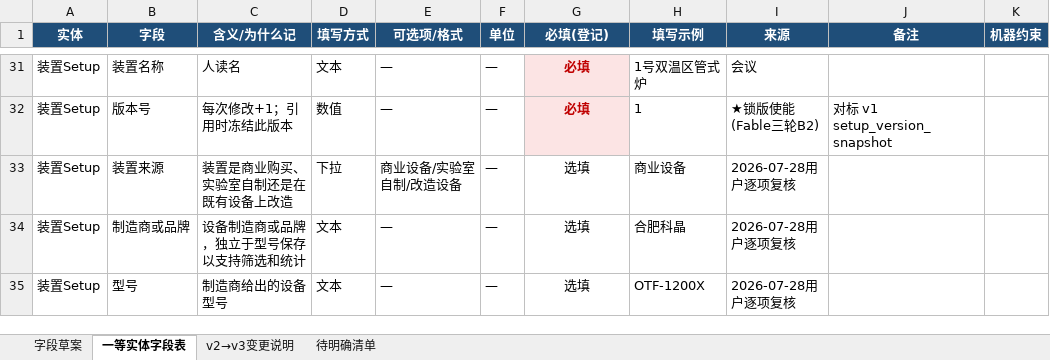
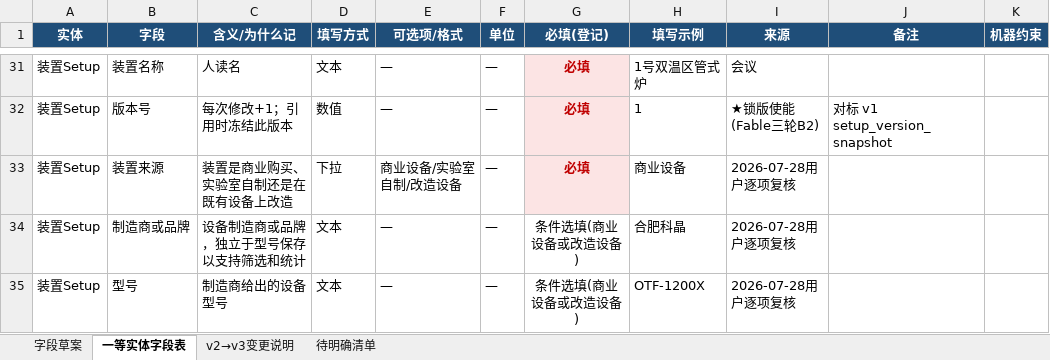
Before and after one commit to RustyPiano/cvd-experiment-data-system, an Excel workbook: docs/standard/字段草案-v3.xlsx, sheet 一等实体字段表, drawn as a sheet; only a part is shown, gaps mark what is left out; values as stored, in another font and other column widths than the file's, no borders; the diff covers the shown part only; the diff names each change by its address in the sheet, - before the commit and + after, or states it on an @@ line.

```diff
--- a/docs/standard/字段草案-v3.xlsx (sheet 一等实体字段表)
+++ b/docs/standard/字段草案-v3.xlsx (sheet 一等实体字段表)
-G33 (必填(登记)): 选填
+G33 (必填(登记)): 必填
@@ G33 fill: none → #FCE4E4, bold: off → on, text colour: black → #C00000 @@
-G34:G35 (必填(登记)): 选填
+G34:G35 (必填(登记)): 条件选填(商业设备或改造设备)
```
Also changed, not shown: 3 added rows and 4 edited cells elsewhere in this sheet, sheet 字段草案, sheet v2→v3变更说明, 47 other files.
